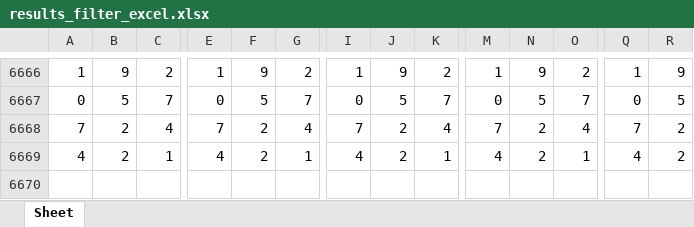
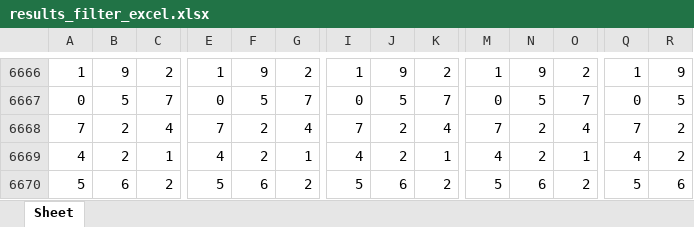
Before and after one commit to jsuci/gidapp, an Excel workbook: swertres/results_filter_excel.xlsx, sheet Sheet, drawn as a sheet; only a part is shown, gaps mark what is left out; values as stored, in another font and other column widths than the file's, no cell formats; rows hold the shown columns only; the diff names each change by its address in the sheet, - before the commit and + after, or states it on an @@ line.

```diff
--- a/swertres/results_filter_excel.xlsx (sheet Sheet)
+++ b/swertres/results_filter_excel.xlsx (sheet Sheet)
+row 6670: 5 | 6 | 2 | 5 | 6 | 2 | 5 | 6 | 2 | 5 | 6 | 2 | 5 | 6
```
Also changed, not shown: cell formats, stl/results_filter_excel.xlsx, 9 other files.
